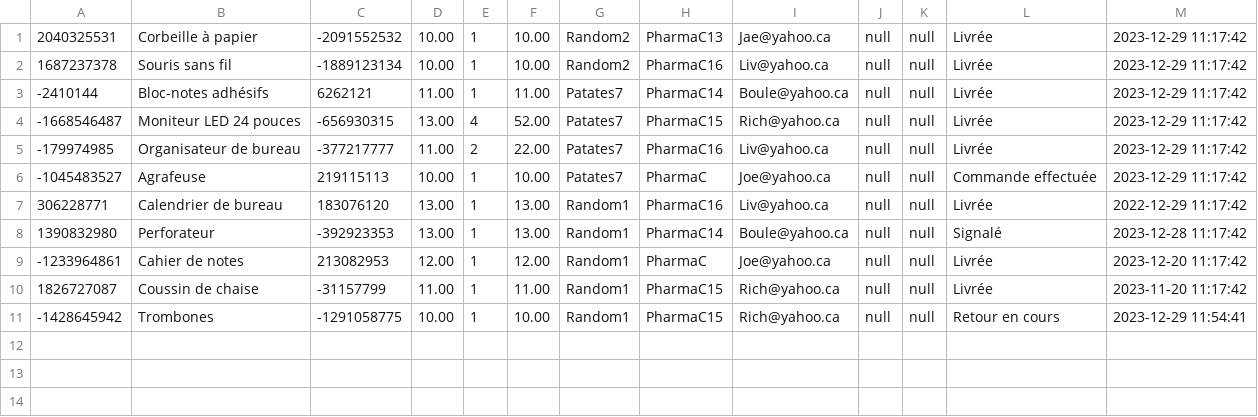
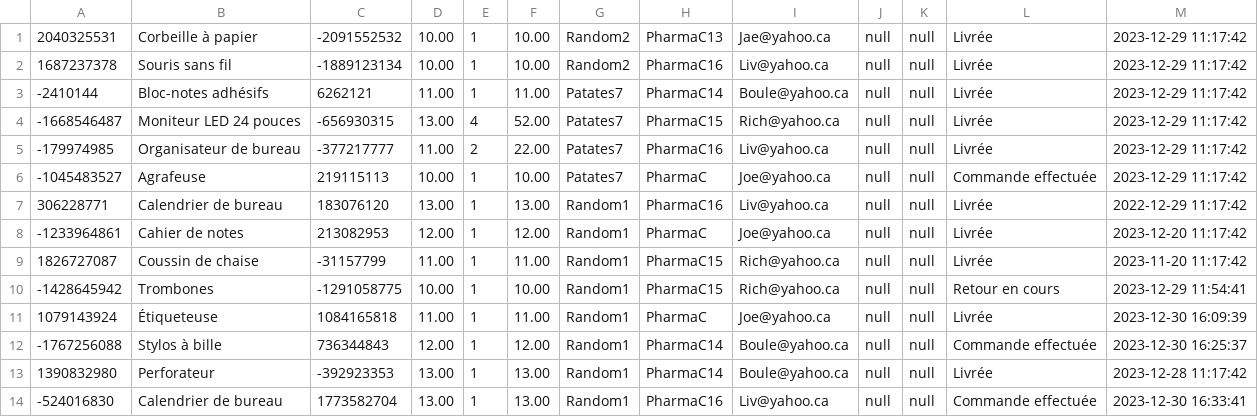
Before and after one commit to CodeKafka/IFT2255UniShopByUniBuy, a CSV file: commandes.csv, drawn as a sheet.

Commit message:
voir points de fidélité, ajouts des points lors de la commande, modification du constructeur de acheteur, modification des fonctions d'écriture

```diff
--- a/commandes.csv
+++ b/commandes.csv
@@ -7,3 +7,2 @@
 306228771,Calendrier de bureau,183076120,13.00,1,13.00,Random1,PharmaC16,Liv@yahoo.ca,null,null,Livrée,2022-12-29 11:17:42
-1390832980,Perforateur,-392923353,13.00,1,13.00,Random1,PharmaC14,Boule@yahoo.ca,null,null,Signalé,2023-12-28 11:17:42
 -1233964861,Cahier de notes,213082953,12.00,1,12.00,Random1,PharmaC,Joe@yahoo.ca,null,null,Livrée,2023-12-20 11:17:42
@@ -11 +10,5 @@
 -1428645942,Trombones,-1291058775,10.00,1,10.00,Random1,PharmaC15,Rich@yahoo.ca,null,null,Retour en cours,2023-12-29 11:54:41
+1079143924,Étiqueteuse,1084165818,11.00,1,11.00,Random1,PharmaC,Joe@yahoo.ca,null,null,Livrée,2023-12-30 16:09:39
+-1767256088,Stylos à bille,736344843,12.00,1,12.00,Random1,PharmaC14,Boule@yahoo.ca,null,null,Commande effectuée,2023-12-30 16:25:37
+1390832980,Perforateur,-392923353,13.00,1,13.00,Random1,PharmaC14,Boule@yahoo.ca,null,null,Livrée,2023-12-28 11:17:42
+-524016830,Calendrier de bureau,1773582704,13.00,1,13.00,Random1,PharmaC16,Liv@yahoo.ca,null,null,Commande effectuée,2023-12-30 16:33:41
```
Also changed, not shown: Maven/src/main/java/utilisateurs.csv, Maven/target/classes/utilisateurs.csv, 14 other files.
